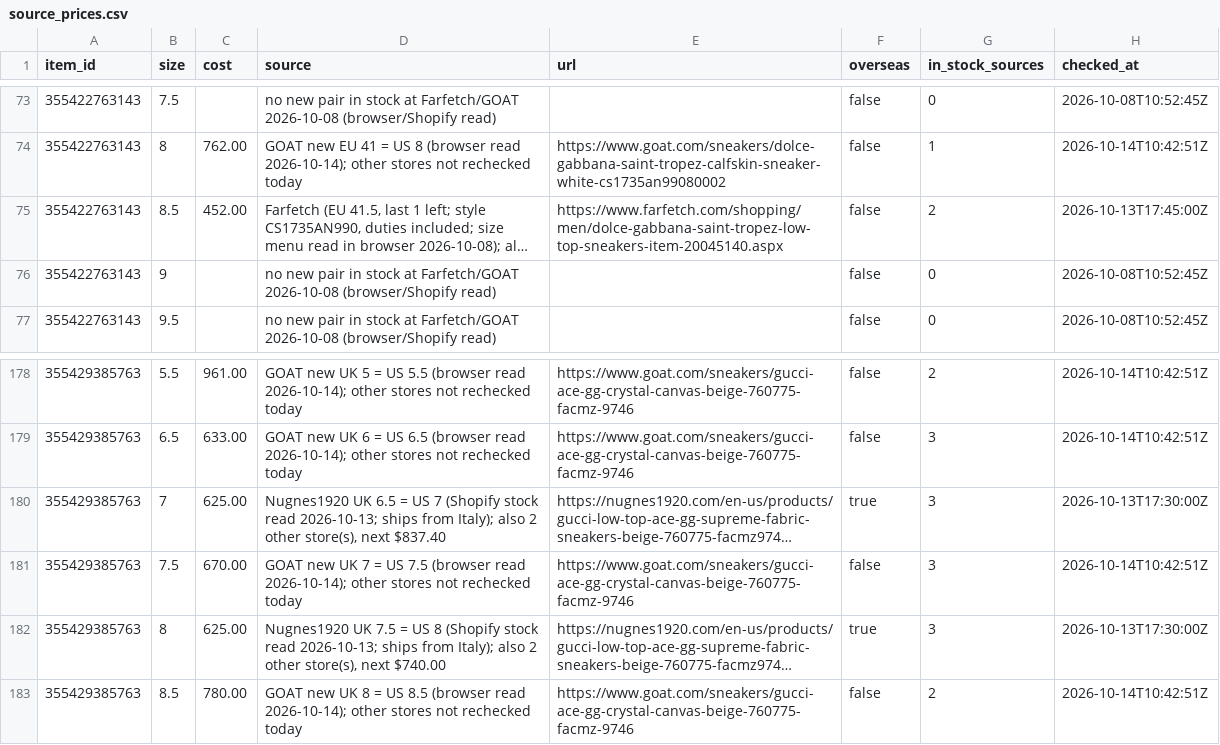
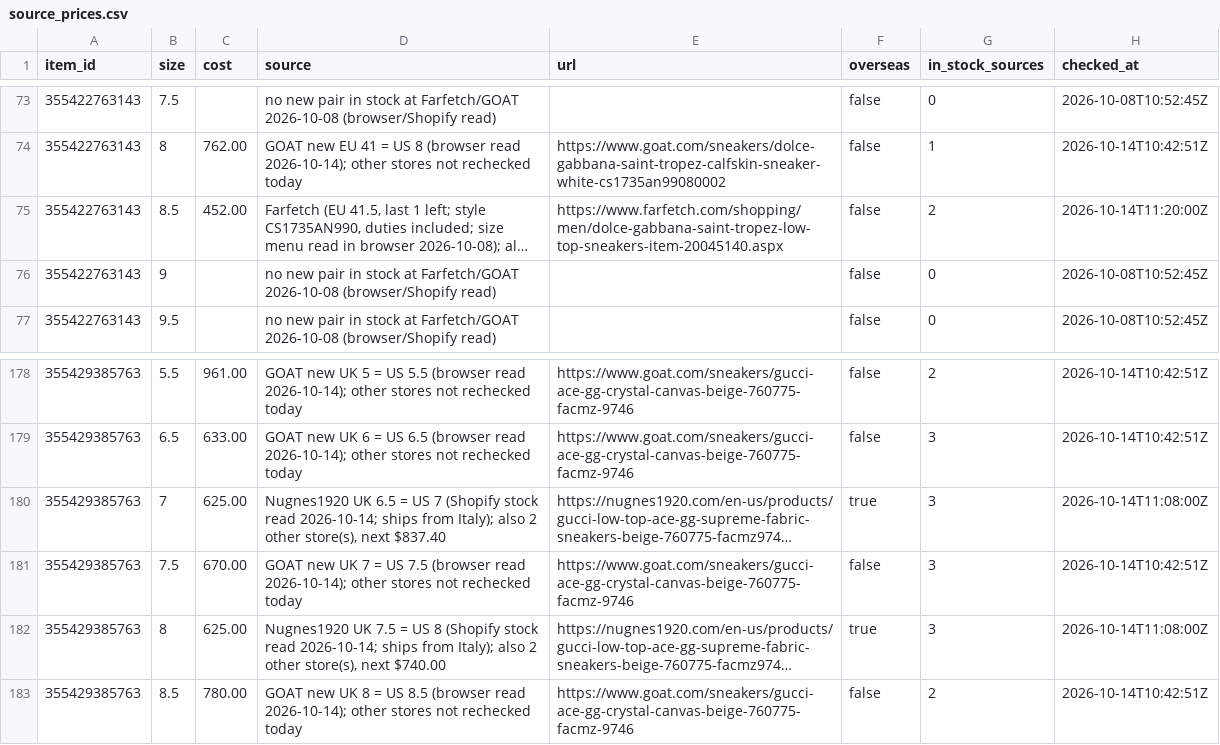
Before and after one commit to relyassian/ebay-bot, a CSV file: data/source_prices.csv, drawn as a sheet; only a part is shown, gaps mark what is left out; long unchanged cells end in …; the diff covers the shown part only; the diff names each change by its address in the sheet, - before the commit and + after, or states it on an @@ line.

```diff
--- a/data/source_prices.csv
+++ b/data/source_prices.csv
-H75 (checked_at): 2026-10-13T17:45:00Z
+H75 (checked_at): 2026-10-14T11:20:00Z
-D180 (source): …stock read 2026-10-13; ships from…
+D180 (source): …stock read 2026-10-14; ships from…
-H180 (checked_at): 2026-10-13T17:30:00Z
+H180 (checked_at): 2026-10-14T11:08:00Z
-D182 (source): …stock read 2026-10-13; ships from…
+D182 (source): …stock read 2026-10-14; ships from…
-H182 (checked_at): 2026-10-13T17:30:00Z
+H182 (checked_at): 2026-10-14T11:08:00Z
```
Also changed, not shown: 28 edited cells elsewhere in this file, 2 other files.
